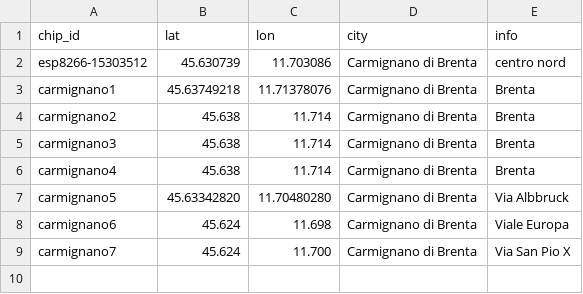
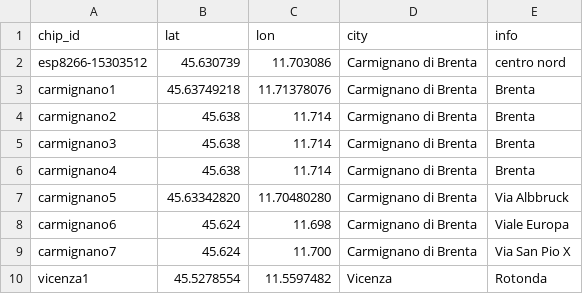
Before and after one commit to mezzato/legambiente-altapadovana, a CSV file: sensorcommunity/dataingester/chips.csv, drawn as a sheet; the diff names each change by its address in the sheet, - before the commit and + after, or states it on an @@ line.

Commit message:
Add new sensor

```diff
--- a/sensorcommunity/dataingester/chips.csv
+++ b/sensorcommunity/dataingester/chips.csv
+row 10: vicenza1 | 45.5278554 | 11.5597482 | Vicenza | Rotonda
```
Also changed, not shown: sensorcommunity/dataingester/sensors.csv.
